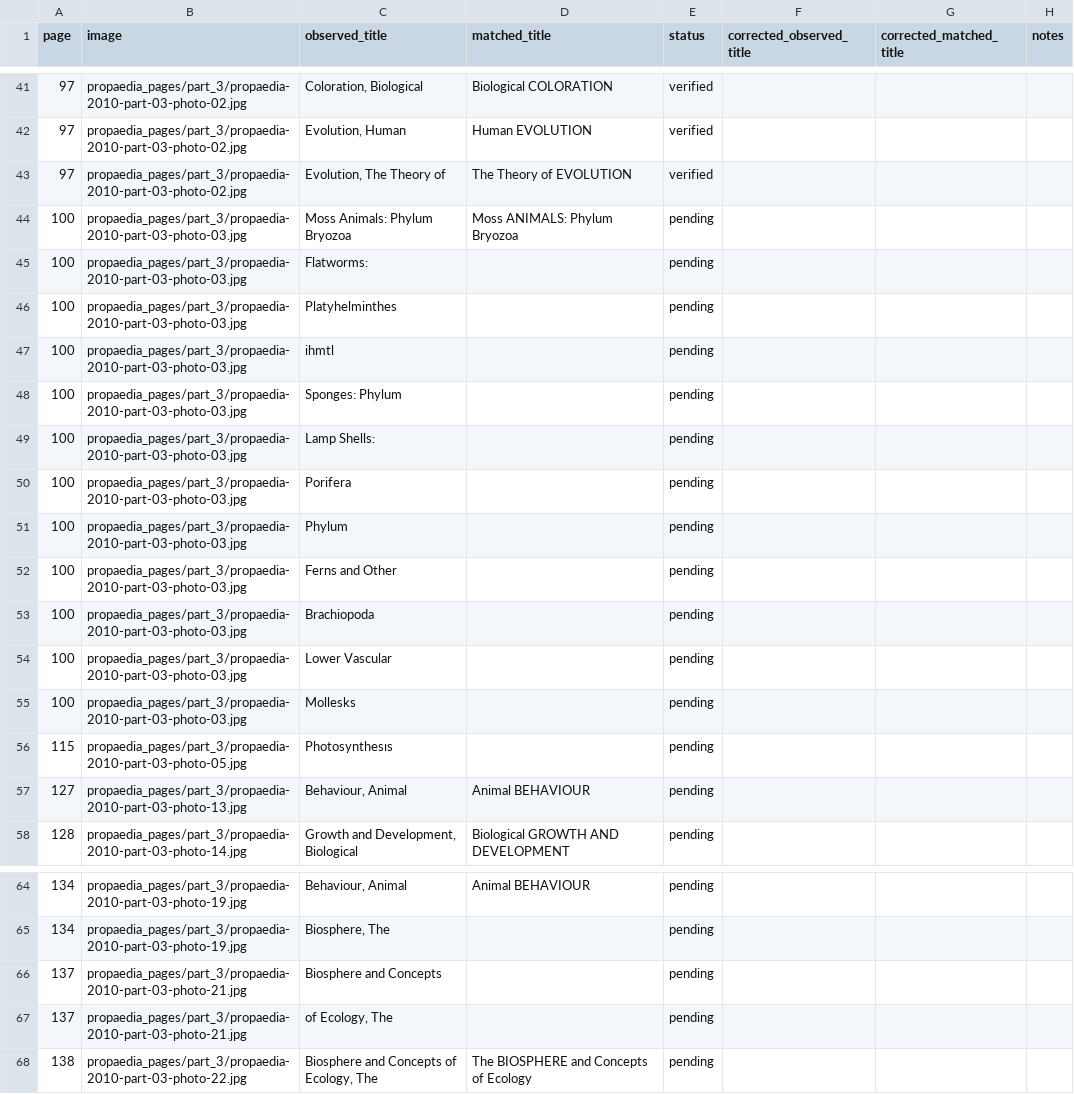
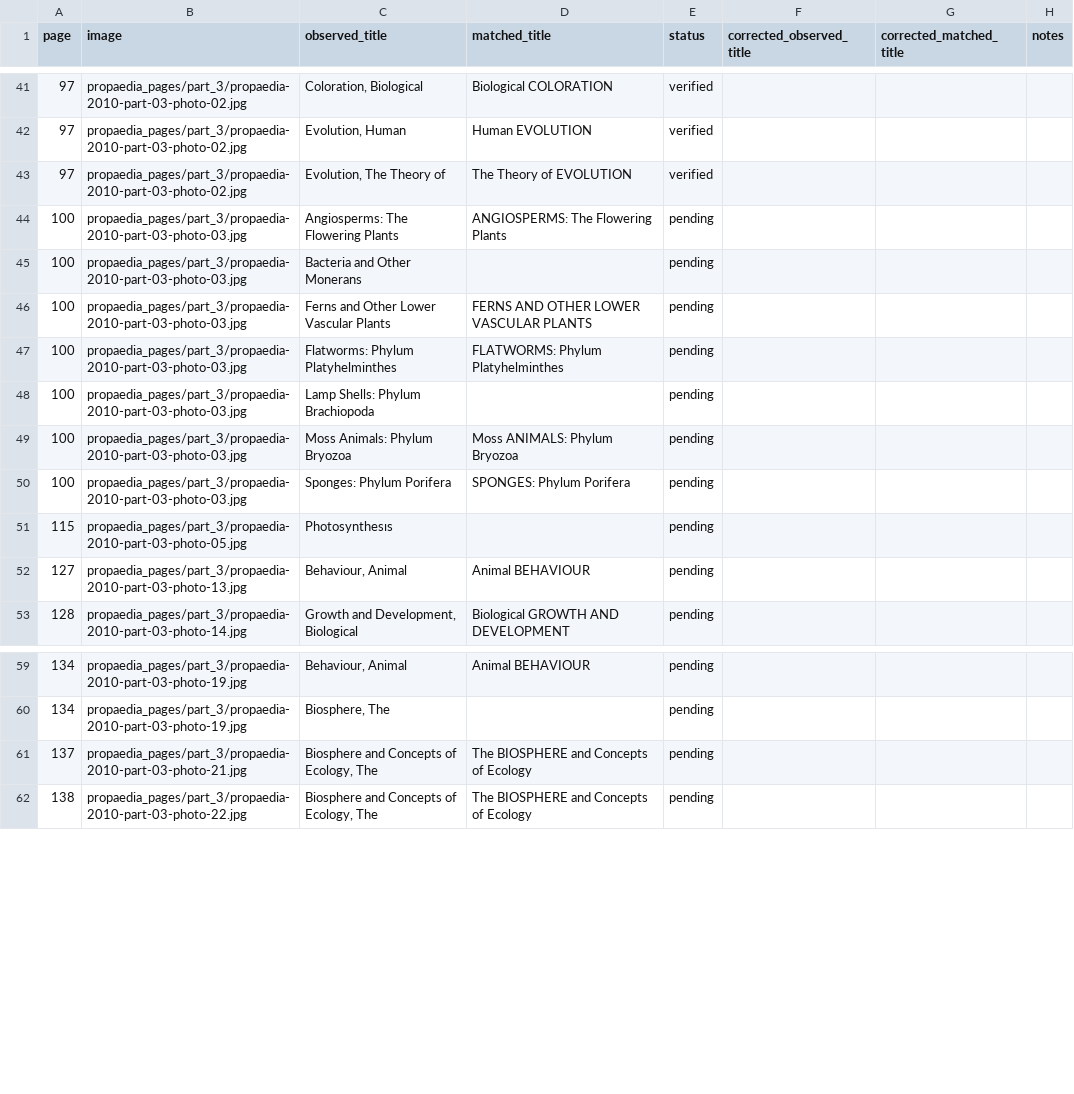
Before and after one commit to robotdognz/OxfordPropaedia, a CSV file: data/macropaedia_2010/project/propaedia_suggested_reading_risk_review_human.csv, drawn as a sheet; only a part is shown, gaps mark what is left out.

```diff
--- a/data/macropaedia_2010/project/propaedia_suggested_reading_risk_review_human.csv
+++ b/data/macropaedia_2010/project/propaedia_suggested_reading_risk_review_human.csv
@@ -43,14 +43,9 @@ page,image,observed_title,matched_title,status,corrected_observed_title,correcte
 97,propaedia_pages/part_3/propaedia-2010-part-03-photo-02.jpg,"Evolution, The Theory of",The Theory of EVOLUTION,verified,,,
+100,propaedia_pages/part_3/propaedia-2010-part-03-photo-03.jpg,Angiosperms: The Flowering Plants,ANGIOSPERMS: The Flowering Plants,pending,,,
+100,propaedia_pages/part_3/propaedia-2010-part-03-photo-03.jpg,Bacteria and Other Monerans,,pending,,,
+100,propaedia_pages/part_3/propaedia-2010-part-03-photo-03.jpg,Ferns and Other Lower Vascular Plants,FERNS AND OTHER LOWER VASCULAR PLANTS,pending,,,
+100,propaedia_pages/part_3/propaedia-2010-part-03-photo-03.jpg,Flatworms: Phylum Platyhelminthes,FLATWORMS: Phylum Platyhelminthes,pending,,,
+100,propaedia_pages/part_3/propaedia-2010-part-03-photo-03.jpg,Lamp Shells: Phylum Brachiopoda,,pending,,,
 100,propaedia_pages/part_3/propaedia-2010-part-03-photo-03.jpg,Moss Animals: Phylum Bryozoa,Moss ANIMALS: Phylum Bryozoa,pending,,,
-100,propaedia_pages/part_3/propaedia-2010-part-03-photo-03.jpg,Flatworms:,,pending,,,
-100,propaedia_pages/part_3/propaedia-2010-part-03-photo-03.jpg,Platyhelminthes,,pending,,,
-100,propaedia_pages/part_3/propaedia-2010-part-03-photo-03.jpg,ihmtl,,pending,,,
-100,propaedia_pages/part_3/propaedia-2010-part-03-photo-03.jpg,Sponges: Phylum,,pending,,,
-100,propaedia_pages/part_3/propaedia-2010-part-03-photo-03.jpg,Lamp Shells:,,pending,,,
-100,propaedia_pages/part_3/propaedia-2010-part-03-photo-03.jpg,Porifera,,pending,,,
-100,propaedia_pages/part_3/propaedia-2010-part-03-photo-03.jpg,Phylum,,pending,,,
-100,propaedia_pages/part_3/propaedia-2010-part-03-photo-03.jpg,Ferns and Other,,pending,,,
-100,propaedia_pages/part_3/propaedia-2010-part-03-photo-03.jpg,Brachiopoda,,pending,,,
-100,propaedia_pages/part_3/propaedia-2010-part-03-photo-03.jpg,Lower Vascular,,pending,,,
-100,propaedia_pages/part_3/propaedia-2010-part-03-photo-03.jpg,Mollesks,,pending,,,
+100,propaedia_pages/part_3/propaedia-2010-part-03-photo-03.jpg,Sponges: Phylum Porifera,SPONGES: Phylum Porifera,pending,,,
 115,propaedia_pages/part_3/propaedia-2010-part-03-photo-05.jpg,Photosynthesıs,,pending,,,
@@ -65,4 +60,3 @@ page,image,observed_title,matched_title,status,corrected_observed_title,correcte
 134,propaedia_pages/part_3/propaedia-2010-part-03-photo-19.jpg,"Biosphere, The",,pending,,,
-137,propaedia_pages/part_3/propaedia-2010-part-03-photo-21.jpg,Biosphere and Concepts,,pending,,,
-137,propaedia_pages/part_3/propaedia-2010-part-03-photo-21.jpg,"of Ecology, The",,pending,,,
+137,propaedia_pages/part_3/propaedia-2010-part-03-photo-21.jpg,"Biosphere and Concepts of Ecology, The",The BIOSPHERE and Concepts of Ecology,pending,,,
 138,propaedia_pages/part_3/propaedia-2010-part-03-photo-22.jpg,"Biosphere and Concepts of Ecology, The",The BIOSPHERE and Concepts of Ecology,pending,,,
```
Also changed, not shown: data/macropaedia_2010/project/propaedia_suggested_reading_page_review.csv, data/macropaedia_2010/project/propaedia_suggested_reading_page_review_human.csv, 7 other files.
